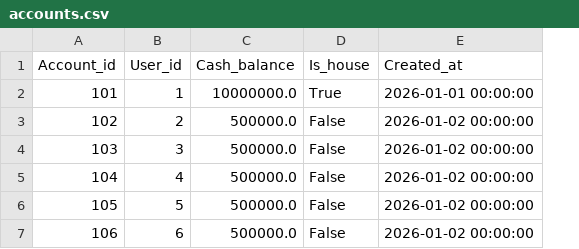
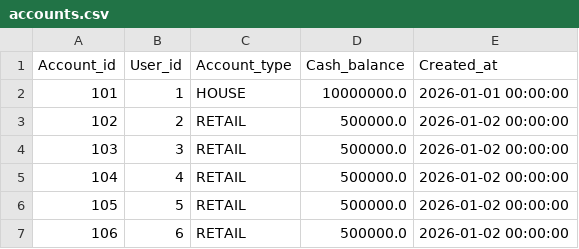
Before and after one commit to Sathvika1809/DBMS_Project_Group-9, a CSV file: data_pipeline/seed_csvs/accounts.csv, drawn as a sheet; removed rows and columns are numbered as before the commit, all else as after; the diff names each change by its address in the sheet, - before the commit and + after, or states it on an @@ line.

```diff
--- a/data_pipeline/seed_csvs/accounts.csv
+++ b/data_pipeline/seed_csvs/accounts.csv
+column C (Account_type), rows 2-7: HOUSE | RETAIL | RETAIL | RETAIL | RETAIL | RETAIL
-column D (Is_house), rows 2-7: True | False | False | False | False | False
```
Also changed, not shown: data_pipeline/seed_csvs/instruments.csv, data_pipeline/seed_csvs/price_bars.csv, 3 other files.
